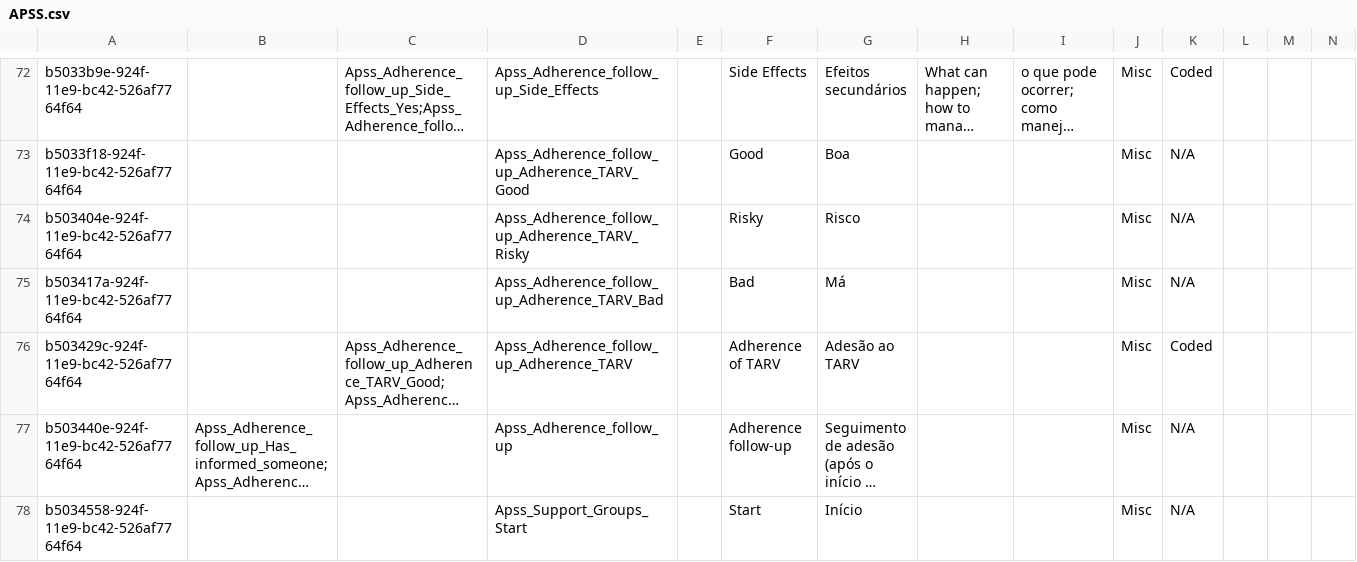
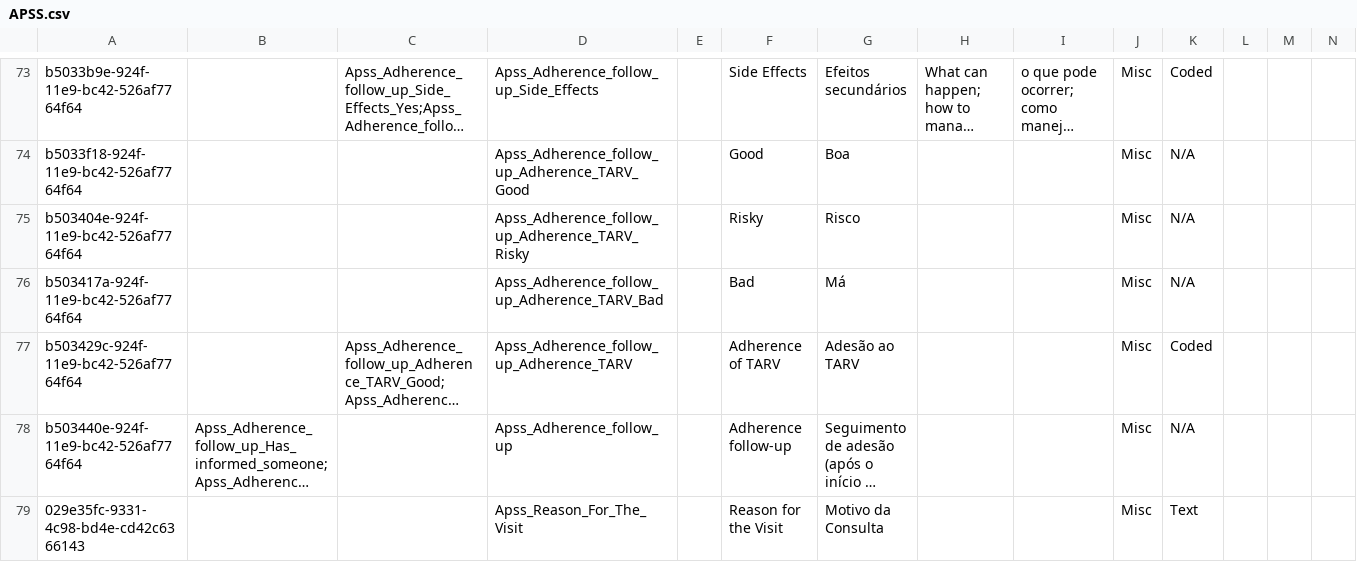
Before and after one commit to esaude/sesp-bahmni-metadata, a CSV file: configuration/concepts/APSS.csv, drawn as a sheet; only a part is shown, gaps mark what is left out; the shorter side is filled out with more unchanged rows; long unchanged cells end in …; rows hold the shown columns only; the diff covers the shown part only; the diff names each change by its address in the sheet, - before the commit and + after, or states it on an @@ line.

```diff
--- a/configuration/concepts/APSS.csv
+++ b/configuration/concepts/APSS.csv
+row 79: 029e35fc-9331-4c98-bd4e-cd42c6366143 |  |  | Apss_Reason_For_The_Visit |  | Reason for the Visit | Motivo da Consulta |  |  | Misc | Text
```
Also changed, not shown: 5 added rows and 2 edited cells elsewhere in this file.
